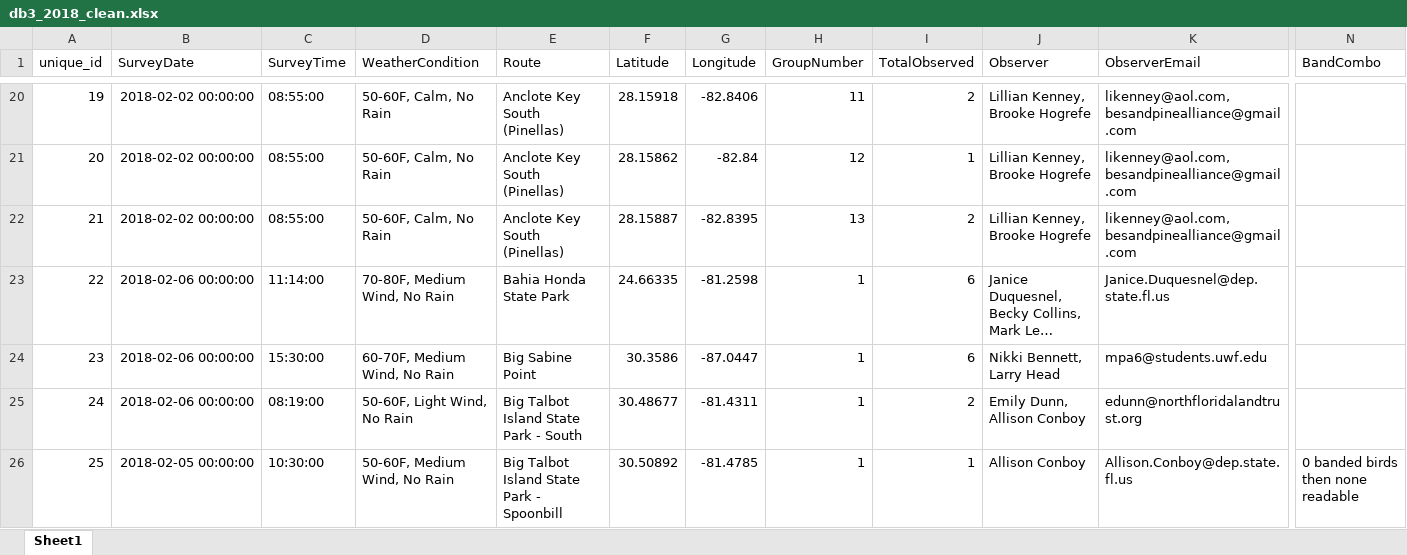
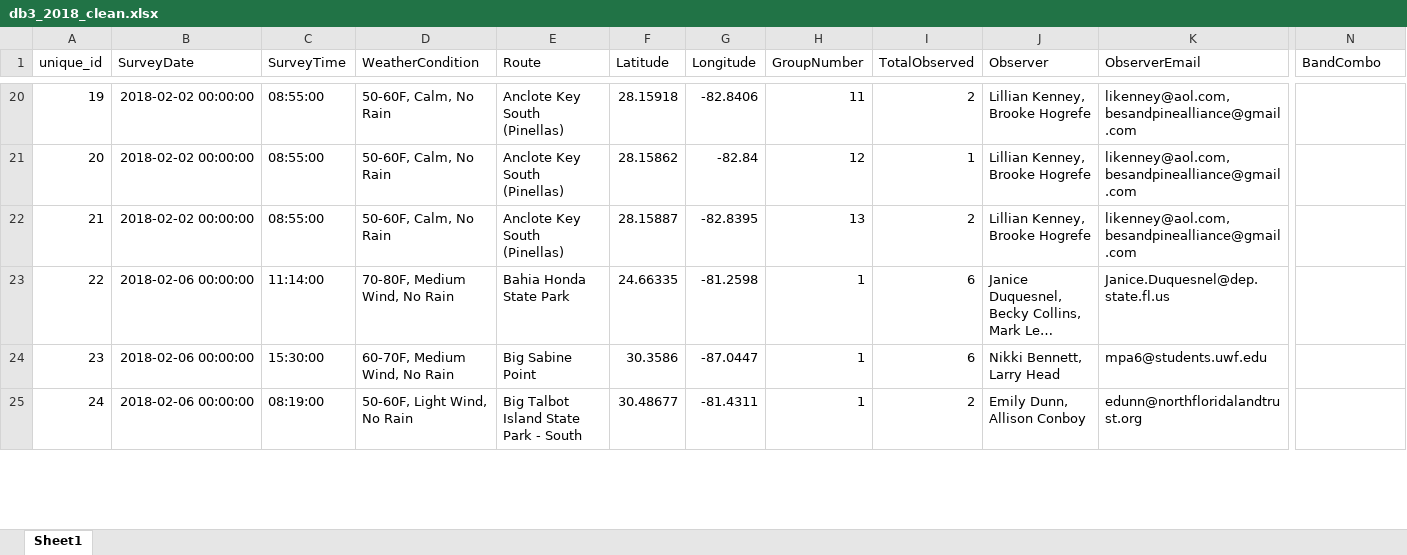
Before and after one commit to poudelrohan/PipingPlover, an Excel workbook: Databases/Database3/Output/2018/db3_2018_clean.xlsx, sheet Sheet1, drawn as a sheet; only a part is shown, gaps mark what is left out; long unchanged cells end in …; values as stored, in another font and other column widths than the file's, no borders; rows hold the shown columns only; the diff covers the shown part only; the diff names each change by its address in the sheet, - before the commit and + after, or states it on an @@ line.

```diff
--- a/Databases/Database3/Output/2018/db3_2018_clean.xlsx (sheet Sheet1)
+++ b/Databases/Database3/Output/2018/db3_2018_clean.xlsx (sheet Sheet1)
-row 26: 25 | 2018-02-05 00:00:00 | 10:30:00 | 50-60F, Medium Wind, No Rain | Big Talbot Island State Park - Spoonbill | 30.50892 | -81.4785 | 1 | 1 | Allison Conboy | Allison.Conboy@dep.state.fl.us | 0 banded birds then none readable
```
Also changed, not shown: 3 edited cells and row numbers in column A elsewhere in this sheet, Databases/Database3/Output/2018/db3_2018_FINAL.xlsx, Databases/Database3/Output/2018/db3_2018_columns_selected.xlsx, 4 other files.
